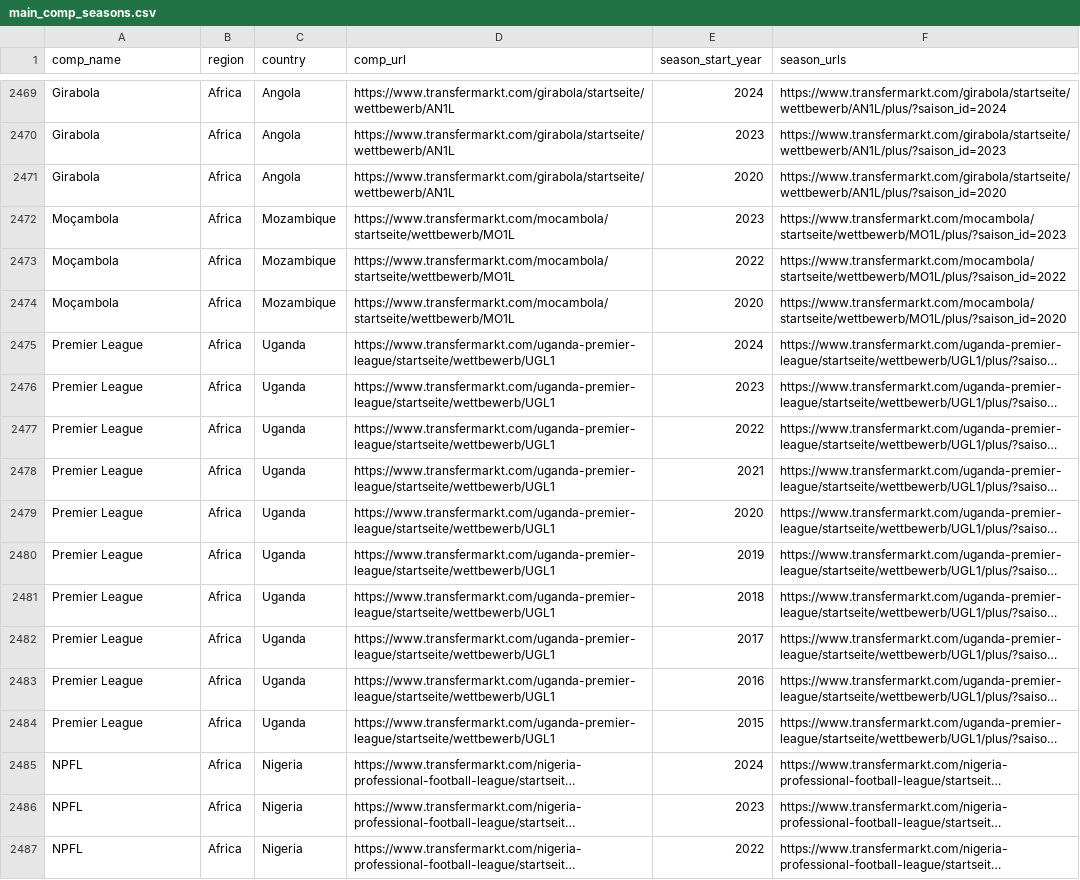
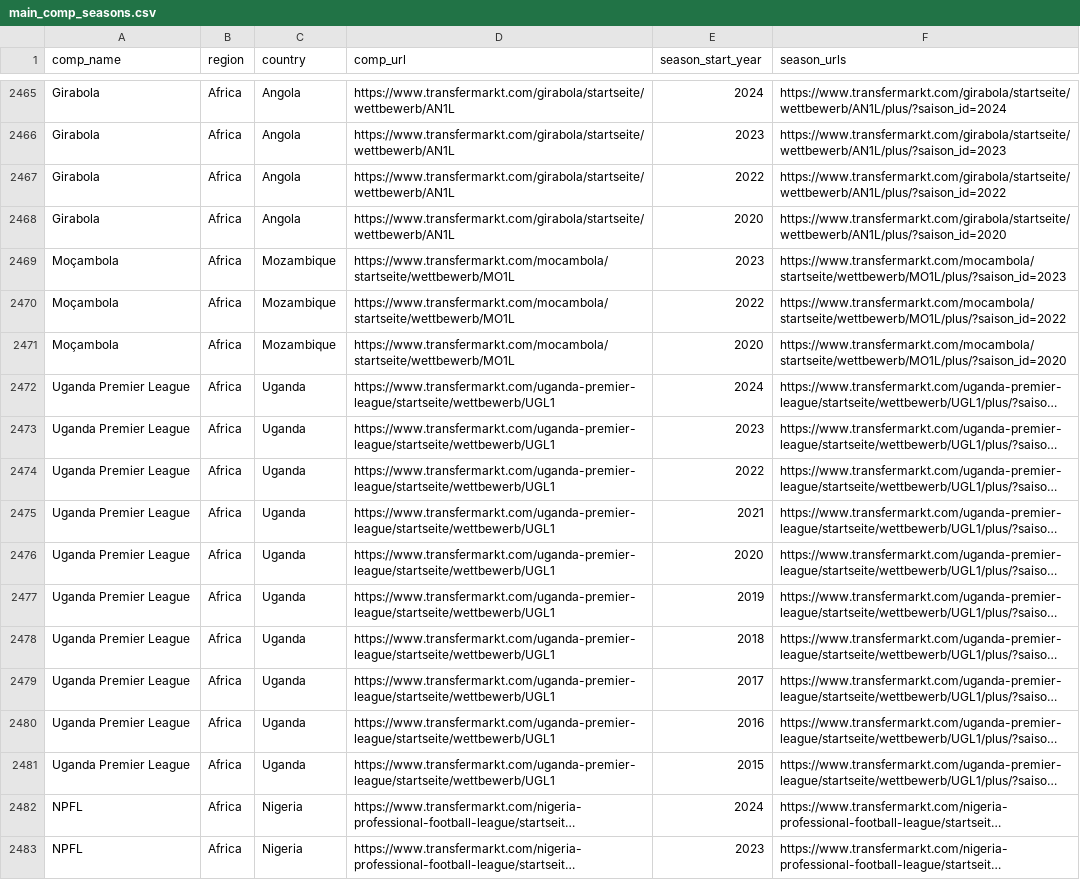
Before and after one commit to JaseZiv/worldfootballR_data, a CSV file: raw-data/transfermarkt_leagues/main_comp_seasons.csv, drawn as a sheet; only a part is shown, gaps mark what is left out; the shorter side is filled out with more unchanged rows; long unchanged cells end in …; addresses are those after the commit; the diff covers the shown part only; the diff names each change by its address in the sheet, - before the commit and + after, or states it on an @@ line.

```diff
--- a/raw-data/transfermarkt_leagues/main_comp_seasons.csv
+++ b/raw-data/transfermarkt_leagues/main_comp_seasons.csv
+row 2467: Girabola | Africa | Angola | https://www.transfermarkt.com/girabola/startseite/wettbewerb/AN1L | 2022 | https://www.transfermarkt.com/girabola/startseite/wettbewerb/AN1L/plus/?saison_id=2022
-A2472:A2481 (comp_name): Premier League
+A2472:A2481 (comp_name): Uganda Premier League
```
Also changed, not shown: 4 added rows, 8 removed rows and 103 moved rows elsewhere in this file, raw-data/all_leages_and_cups/all_competitions.csv.
